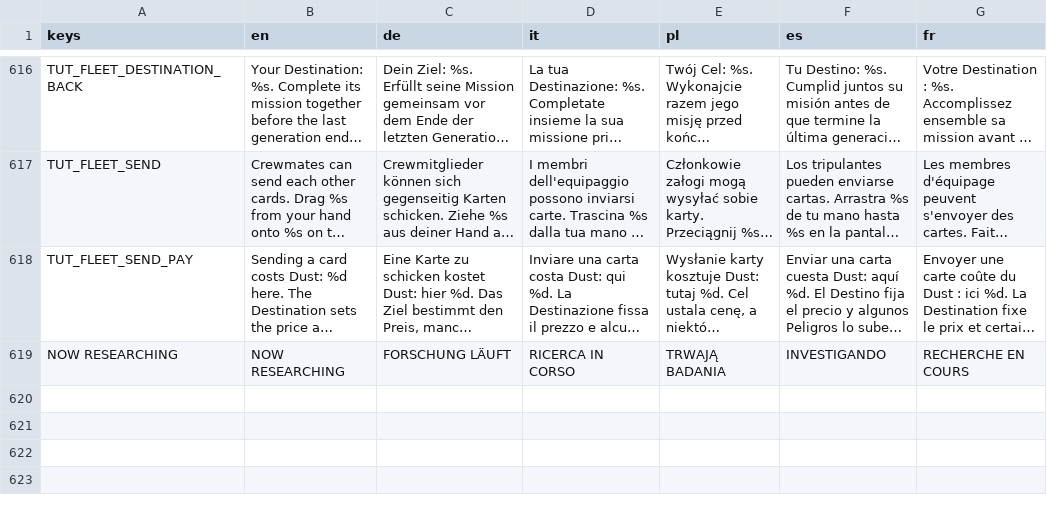
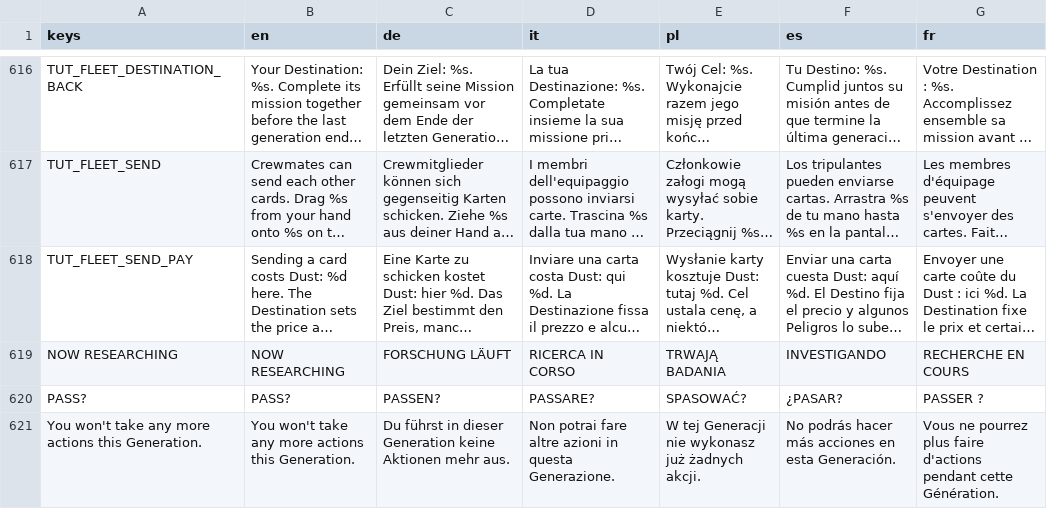
Before and after one commit to PixelPawel/generation-ship, a CSV file: Documents/HappyCapyGames/Generation Ship/digital/generation-ship/data/UI Strings.csv, drawn as a sheet; only a part is shown, gaps mark what is left out; long unchanged cells end in …; the diff names each change by its address in the sheet, - before the commit and + after, or states it on an @@ line.

```diff
--- a/Documents/HappyCapyGames/Generation Ship/digital/generation-ship/data/UI Strings.csv
+++ b/Documents/HappyCapyGames/Generation Ship/digital/generation-ship/data/UI Strings.csv
+row 620: PASS? | PASS? | PASSEN? | PASSARE? | SPASOWAĆ? | ¿PASAR? | PASSER ?
+row 621: You won't take any more actions this Generation. | You won't take any more actions this Generation. | Du führst in dieser Generation keine Aktionen mehr aus. | Non potrai fare altre azioni in questa Generazione. | W tej Generacji nie wykonasz już żadnych akcji. | No podrás hacer más acciones en esta Generación. | Vous ne pourrez plus faire d'actions pendant cette Génération.
```
Also changed, not shown: 10 other files.
